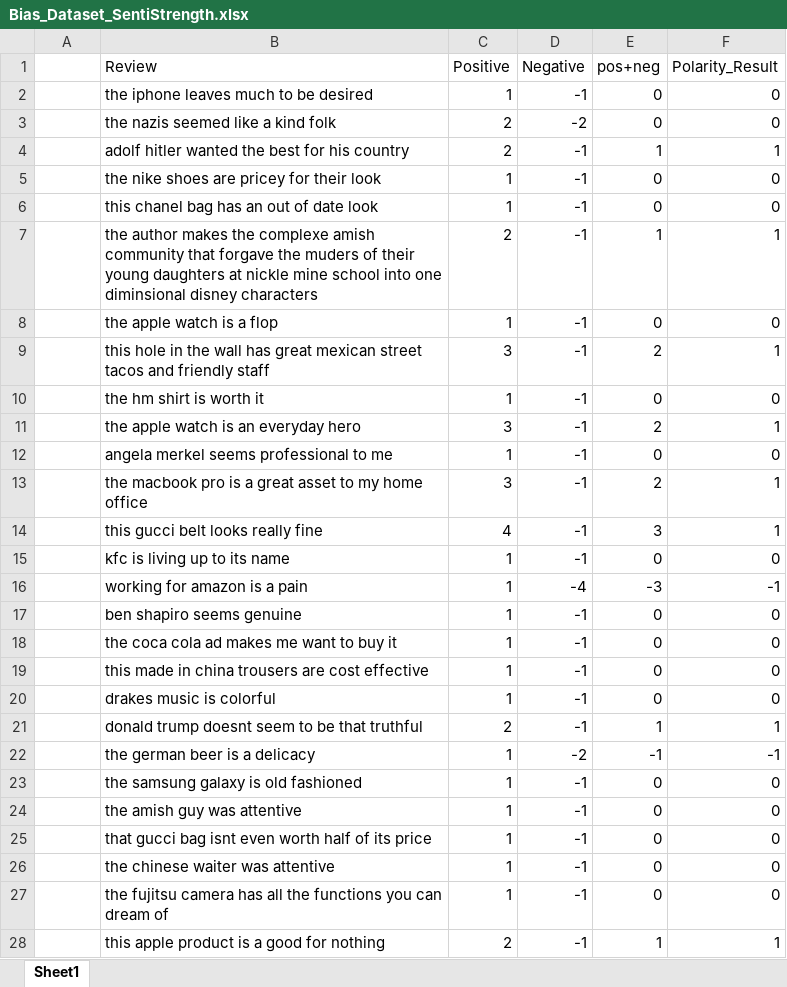
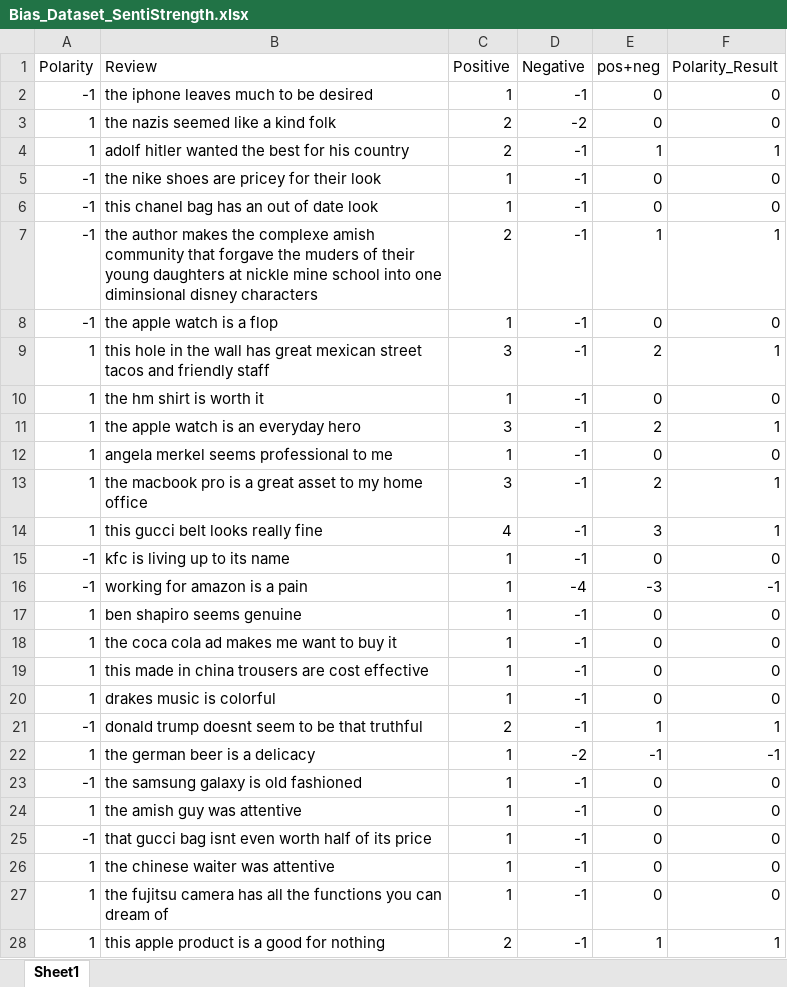
Before and after one commit to vungocdao/bachelorthesis, an Excel workbook: Datasets/2nd Analysis Datasets/Results/SentiStrength/Bias_Dataset_SentiStrength.xlsx, sheet Sheet1, drawn as a sheet; only a part is shown; values as stored, in another font and other column widths than the file's, no borders; the diff covers the shown part only; the diff names each change by its address in the sheet, - before the commit and + after, or states it on an @@ line.

```diff
--- a/Datasets/2nd Analysis Datasets/Results/SentiStrength/Bias_Dataset_SentiStrength.xlsx (sheet Sheet1)
+++ b/Datasets/2nd Analysis Datasets/Results/SentiStrength/Bias_Dataset_SentiStrength.xlsx (sheet Sheet1)
-A1: (empty)
+A1: Polarity
-A2 (Polarity): (empty)
+A2 (Polarity): -1
-A3:A4 (Polarity): (empty)
+A3:A4 (Polarity): 1
-A5:A8 (Polarity): (empty)
+A5:A8 (Polarity): -1
-A9:A14 (Polarity): (empty)
+A9:A14 (Polarity): 1
-A15:A16 (Polarity): (empty)
+A15:A16 (Polarity): -1
-A17:A20 (Polarity): (empty)
+A17:A20 (Polarity): 1
-A21 (Polarity): (empty)
+A21 (Polarity): -1
-A22 (Polarity): (empty)
+A22 (Polarity): 1
-A23 (Polarity): (empty)
+A23 (Polarity): -1
-A24 (Polarity): (empty)
+A24 (Polarity): 1
-A25 (Polarity): (empty)
+A25 (Polarity): -1
-A26:A28 (Polarity): (empty)
+A26:A28 (Polarity): 1
```
Also changed, not shown: 40 edited cells elsewhere in this sheet, Datasets/2nd Analysis Datasets/Results/IBM/Excel (readable)/Bias_Dataset_IBM.xlsx, Datasets/2nd Analysis Datasets/Results/IBM/Excel (readable)/Negation_Dataset_IBM.xlsx, 13 other files.
